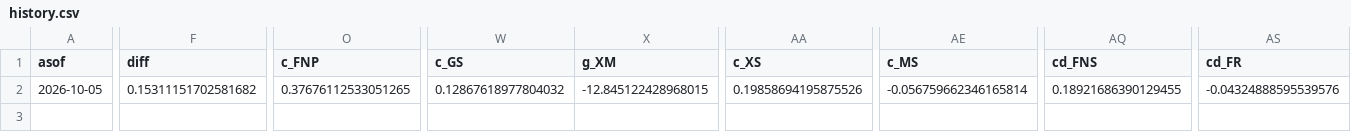
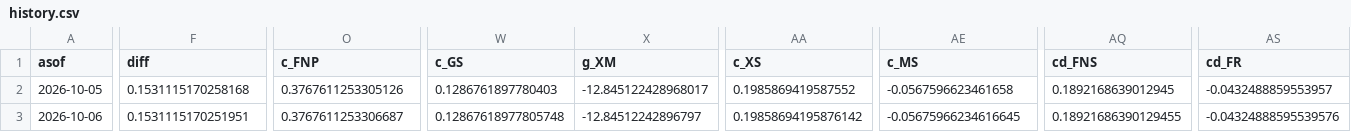
Before and after one commit to michaeltkiley/gdpnow-replication, a CSV file: docs/data/history.csv, drawn as a sheet; only a part is shown, gaps mark what is left out; rows hold the shown columns only; the diff covers the shown part only; the diff names each change by its address in the sheet, - before the commit and + after, or states it on an @@ line.

```diff
--- a/docs/data/history.csv
+++ b/docs/data/history.csv
-F2 (diff): 0.15311151702581682
+F2 (diff): 0.1531115170258168
-O2 (c_FNP): 0.37676112533051265
+O2 (c_FNP): 0.3767611253305126
-W2 (c_GS): 0.12867618977804032
+W2 (c_GS): 0.1286761897780403
-X2 (g_XM): -12.845122428968015
+X2 (g_XM): -12.845122428968017
-AA2 (c_XS): 0.19858694195875526
+AA2 (c_XS): 0.1985869419587552
-AE2 (c_MS): -0.056759662346165814
+AE2 (c_MS): -0.0567596623461658
-AQ2 (cd_FNS): 0.18921686390129455
+AQ2 (cd_FNS): 0.1892168639012945
-AS2 (cd_FR): -0.04324888595539576
+AS2 (cd_FR): -0.0432488859553957
+row 3: 2026-10-06 | 0.1531115170251951 | 0.3767611253306687 | 0.12867618977805748 | -12.84512242896797 | 0.19858694195876142 | -0.05675966234616645 | 0.18921686390129455 | -0.04324888595539576
```
Also changed, not shown: 5 edited cells elsewhere in this file, 3 other files.
